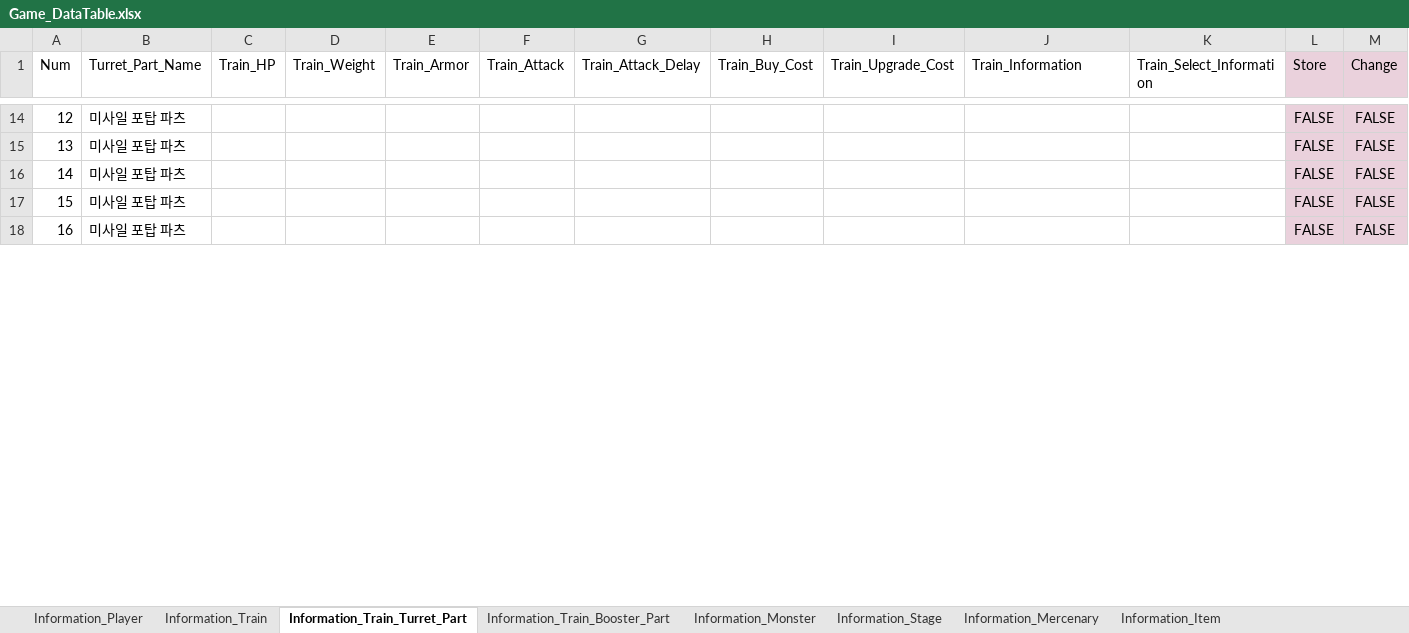
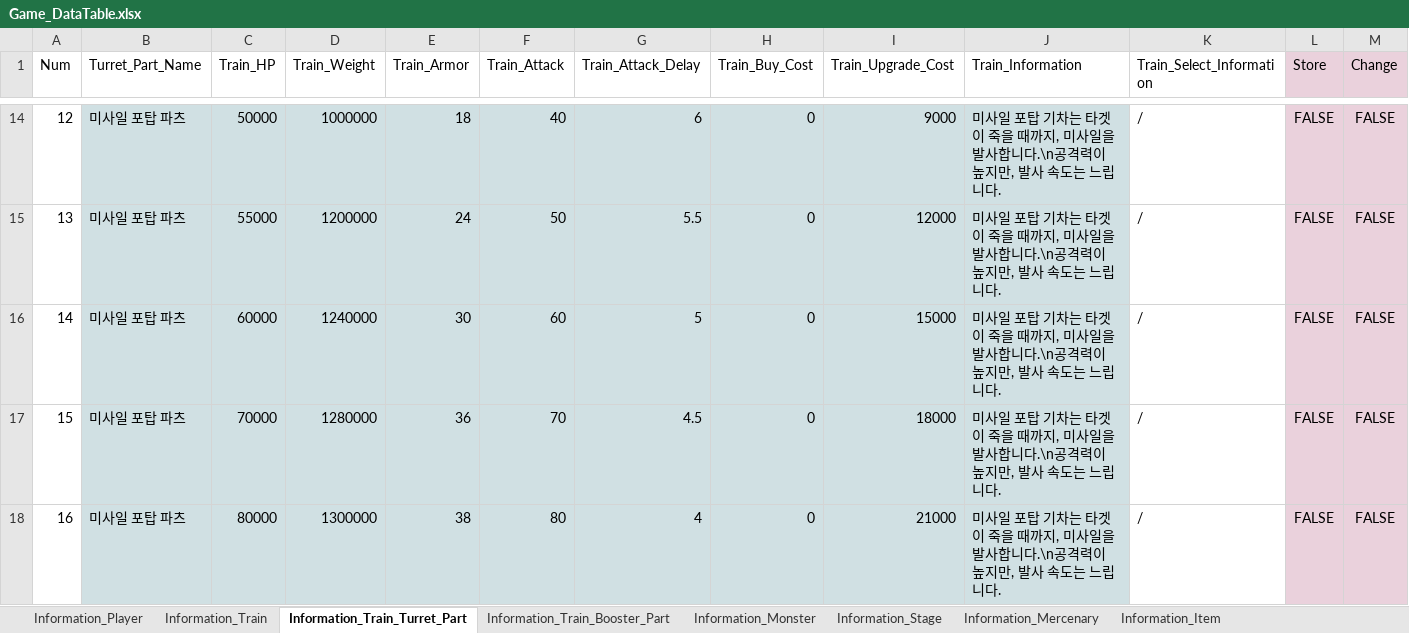
Before and after one commit to kmk5844/NiarT_Pro, an Excel workbook: Train/Assets/Data_Game/Game_DataTable.xlsx, sheet Information_Train_Turret_Part, drawn as a sheet; only a part is shown, gaps mark what is left out; values as stored, in another font and other column widths than the file's, no borders; charts and pictures not drawn; the diff covers the shown part only; the diff names each change by its address in the sheet, - before the commit and + after, or states it on an @@ line.

```diff
--- a/Train/Assets/Data_Game/Game_DataTable.xlsx (sheet Information_Train_Turret_Part)
+++ b/Train/Assets/Data_Game/Game_DataTable.xlsx (sheet Information_Train_Turret_Part)
-B14:J18 fill: none
+B14:J18 fill: #D0E0E3
-C14 (Train_HP): (empty)
+C14 (Train_HP): 50000
-D14 (Train_Weight): (empty)
+D14 (Train_Weight): 1000000
-E14 (Train_Armor): (empty)
+E14 (Train_Armor): 18
-F14 (Train_Attack): (empty)
+F14 (Train_Attack): 40
-G14 (Train_Attack_Delay): (empty)
+G14 (Train_Attack_Delay): 6
-H14:H18 (Train_Buy_Cost): (empty)
+H14:H18 (Train_Buy_Cost): 0
-I14 (Train_Upgrade_Cost): (empty)
+I14 (Train_Upgrade_Cost): 9000
-J14:J18 (Train_Information): (empty)
+J14:J18 (Train_Information): 미사일 포탑 기차는 타겟이 죽을 때까지, 미사일을 발사합니다.\n공격력이 높지만, 발사 속도는 느립니다.
-K14:K18 (Train_Select_Information): (empty)
+K14:K18 (Train_Select_Information): /
-C15 (Train_HP): (empty)
+C15 (Train_HP): 55000
-D15 (Train_Weight): (empty)
+D15 (Train_Weight): 1200000
-E15 (Train_Armor): (empty)
+E15 (Train_Armor): 24
-F15 (Train_Attack): (empty)
+F15 (Train_Attack): 50
-G15 (Train_Attack_Delay): (empty)
+G15 (Train_Attack_Delay): 5.5
-I15 (Train_Upgrade_Cost): (empty)
+I15 (Train_Upgrade_Cost): 12000
-C16 (Train_HP): (empty)
+C16 (Train_HP): 60000
-D16 (Train_Weight): (empty)
+D16 (Train_Weight): 1240000
-E16 (Train_Armor): (empty)
+E16 (Train_Armor): 30
-F16 (Train_Attack): (empty)
+F16 (Train_Attack): 60
-G16 (Train_Attack_Delay): (empty)
+G16 (Train_Attack_Delay): 5
-I16 (Train_Upgrade_Cost): (empty)
+I16 (Train_Upgrade_Cost): 15000
-C17 (Train_HP): (empty)
+C17 (Train_HP): 70000
-D17 (Train_Weight): (empty)
+D17 (Train_Weight): 1280000
-E17 (Train_Armor): (empty)
+E17 (Train_Armor): 36
-F17 (Train_Attack): (empty)
+F17 (Train_Attack): 70
-G17 (Train_Attack_Delay): (empty)
+G17 (Train_Attack_Delay): 4.5
-I17 (Train_Upgrade_Cost): (empty)
+I17 (Train_Upgrade_Cost): 18000
-C18 (Train_HP): (empty)
+C18 (Train_HP): 80000
-D18 (Train_Weight): (empty)
+D18 (Train_Weight): 1300000
-E18 (Train_Armor): (empty)
+E18 (Train_Armor): 38
-F18 (Train_Attack): (empty)
+F18 (Train_Attack): 80
-G18 (Train_Attack_Delay): (empty)
+G18 (Train_Attack_Delay): 4
-I18 (Train_Upgrade_Cost): (empty)
+I18 (Train_Upgrade_Cost): 21000
```
Also changed, not shown: 77 edited cells and cell formats elsewhere in this sheet, sheet Information_Stage, 54 other files.
